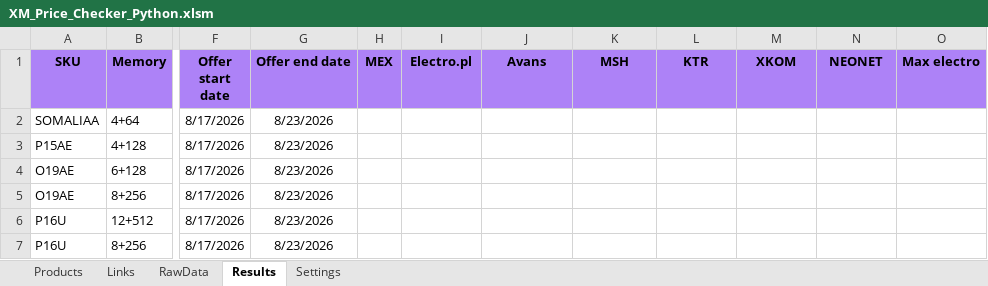
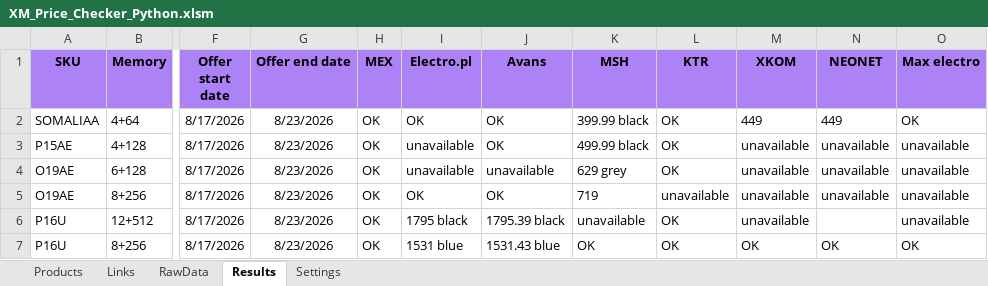
Before and after one commit to GarlieLi/XM_Price_Checker, an Excel workbook: XM_Price_Checker_Python.xlsm, sheet Results, drawn as a sheet; only a part is shown, gaps mark what is left out; values as stored, in another font and other column widths than the file's, no borders; the diff covers the shown part only; the diff names each change by its address in the sheet, - before the commit and + after, or states it on an @@ line.

```diff
--- a/XM_Price_Checker_Python.xlsm (sheet Results)
+++ b/XM_Price_Checker_Python.xlsm (sheet Results)
-H2:H7 (MEX): (empty)
+H2:H7 (MEX): OK
-I2 (Electro.pl): (empty)
+I2 (Electro.pl): OK
-J2:J3 (Avans): (empty)
+J2:J3 (Avans): OK
-K2 (MSH): (empty)
+K2 (MSH): 399.99 black
-L2:L4 (KTR): (empty)
+L2:L4 (KTR): OK
-M2 (XKOM): (empty)
+M2 (XKOM): 449
-N2 (NEONET): (empty)
+N2 (NEONET): 449
-O2 (Max electro): (empty)
+O2 (Max electro): OK
-I3:I4 (Electro.pl): (empty)
+I3:I4 (Electro.pl): unavailable
-K3 (MSH): (empty)
+K3 (MSH): 499.99 black
-M3:M6 (XKOM): (empty)
+M3:M6 (XKOM): unavailable
-N3:N5 (NEONET): (empty)
+N3:N5 (NEONET): unavailable
-O3:O6 (Max electro): (empty)
+O3:O6 (Max electro): unavailable
-J4 (Avans): (empty)
+J4 (Avans): unavailable
-K4 (MSH): (empty)
+K4 (MSH): 629 grey
-I5 (Electro.pl): (empty)
+I5 (Electro.pl): OK
-J5 (Avans): (empty)
+J5 (Avans): OK
-K5 (MSH): (empty)
+K5 (MSH): 719
-L5 (KTR): (empty)
+L5 (KTR): unavailable
-I6 (Electro.pl): (empty)
+I6 (Electro.pl): 1795 black
-J6 (Avans): (empty)
+J6 (Avans): 1795.39 black
-K6 (MSH): (empty)
+K6 (MSH): unavailable
-L6:L7 (KTR): (empty)
+L6:L7 (KTR): OK
-I7 (Electro.pl): (empty)
+I7 (Electro.pl): 1531 blue
-J7 (Avans): (empty)
+J7 (Avans): 1531.43 blue
-K7 (MSH): (empty)
+K7 (MSH): OK
-M7 (XKOM): (empty)
+M7 (XKOM): OK
-N7 (NEONET): (empty)
+N7 (NEONET): OK
-O7 (Max electro): (empty)
+O7 (Max electro): OK
```
Also changed, not shown: 32 edited cells elsewhere in this sheet, sheet RawData, sheet Products, 3 other files.
